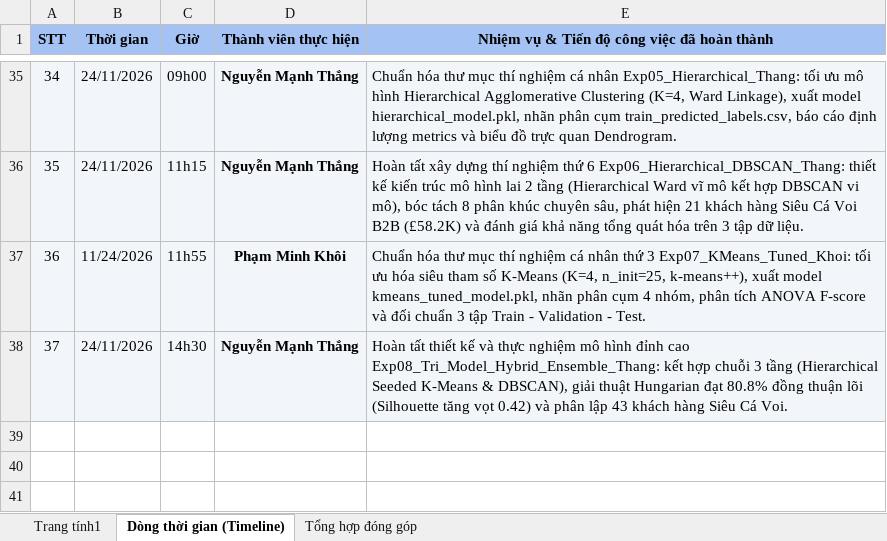
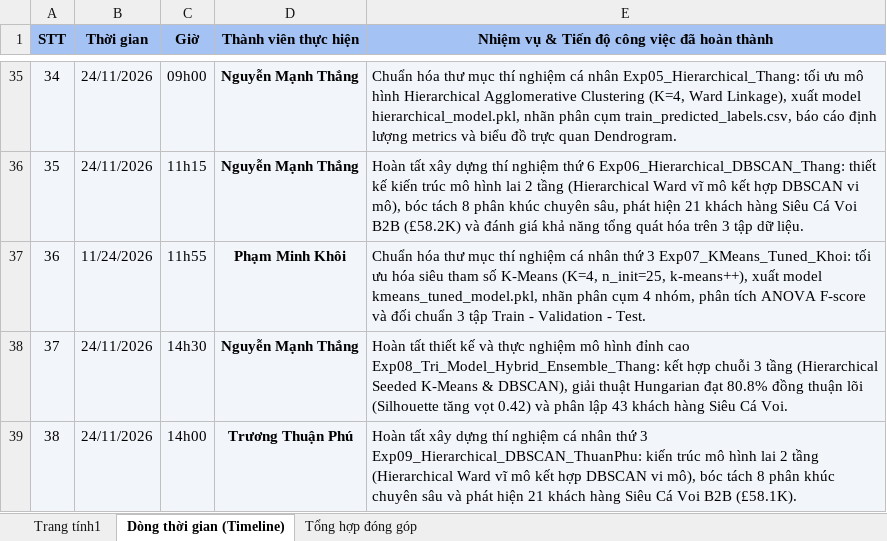
Before and after one commit to JaseSous/ml_group, an Excel workbook: Do_an_CuoiKy/Lịch sử làm việc ML.xlsx, sheet Dòng thời gian (Timeline), drawn as a sheet; only a part is shown, gaps mark what is left out; values as stored, in another font and other column widths than the file's, no borders; the diff names each change by its address in the sheet, - before the commit and + after, or states it on an @@ line.

Commit message:
Thêm thí nghiệm Exp09_Hierarchical_DBSCAN_ThuanPhu (Kiến trúc lai 2 tầng Hierarchical + DBSCAN) và cập nhật lịch sử làm việc

```diff
--- a/Do_an_CuoiKy/Lịch sử làm việc ML.xlsx (sheet Dòng thời gian (Timeline))
+++ b/Do_an_CuoiKy/Lịch sử làm việc ML.xlsx (sheet Dòng thời gian (Timeline))
+row 39: 38 | 24/11/2026 | 14h00 | Trương Thuận Phú | Hoàn tất xây dựng thí nghiệm cá nhân thứ 3 Exp09_Hierarchical_DBSCAN_ThuanPhu: kiến trúc mô hình lai 2 tầng (Hierarchical Ward vĩ mô kết hợp DBSCAN vi mô), bóc tách 8 phân khúc chuyên sâu và phát hiện 21 khách hàng Siêu Cá Voi B2B (£58.1K).
```
Also changed, not shown: sheet Trang tính1, sheet Tổng hợp đóng góp, 8 other files.
